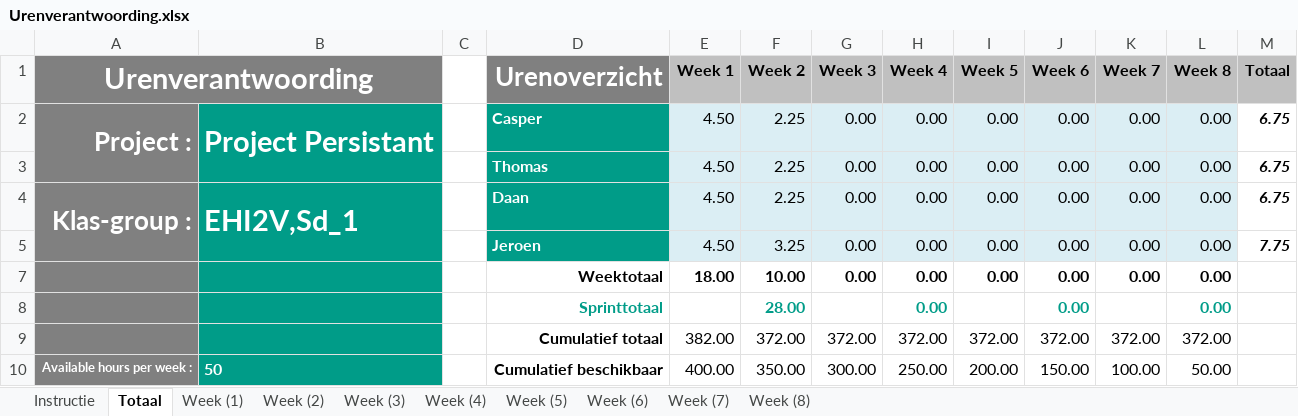
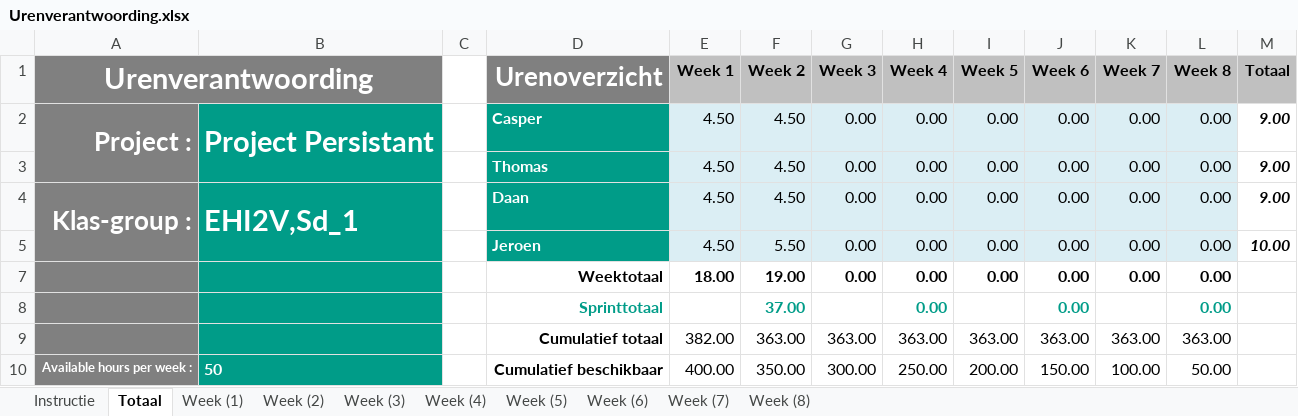
Before and after one commit to FR3JZ/ProjectPersistance, an Excel workbook: doc/Urenverantwoording.xlsx, sheet Totaal, drawn as a sheet; values as stored, in another font and other column widths than the file's, no borders; charts and pictures not drawn; removed rows and columns are numbered as before the commit, all else as after; the diff names each change by its address in the sheet, - before the commit and + after, or states it on an @@ line.

Commit message:
Replace Urenverantwoording.xlsx

```diff
--- a/doc/Urenverantwoording.xlsx (sheet Totaal)
+++ b/doc/Urenverantwoording.xlsx (sheet Totaal)
-F2:F4 (Week 2): 2.25
+F2:F4 (Week 2): 4.50
-M2:M4 (Totaal): 6.75
+M2:M4 (Totaal): 9.00
-F5 (Week 2): 3.25
+F5 (Week 2): 5.50
-M5 (Totaal): 7.75
+M5 (Totaal): 10.00
-F7 (Week 2): 10.00
+F7 (Week 2): 19.00
-F8 (Week 2): 28.00
+F8 (Week 2): 37.00
-row 9:  |  |  | Cumulatief totaal | 382.00 | 372.00 | 372.00 | 372.00 | 372.00 | 372.00 | 372.00 | 372.00
+row 9:  |  |  | Cumulatief totaal | 382.00 | 363.00 | 363.00 | 363.00 | 363.00 | 363.00 | 363.00 | 363.00
```
Also changed, not shown: sheet Week (2), charts or pictures.
